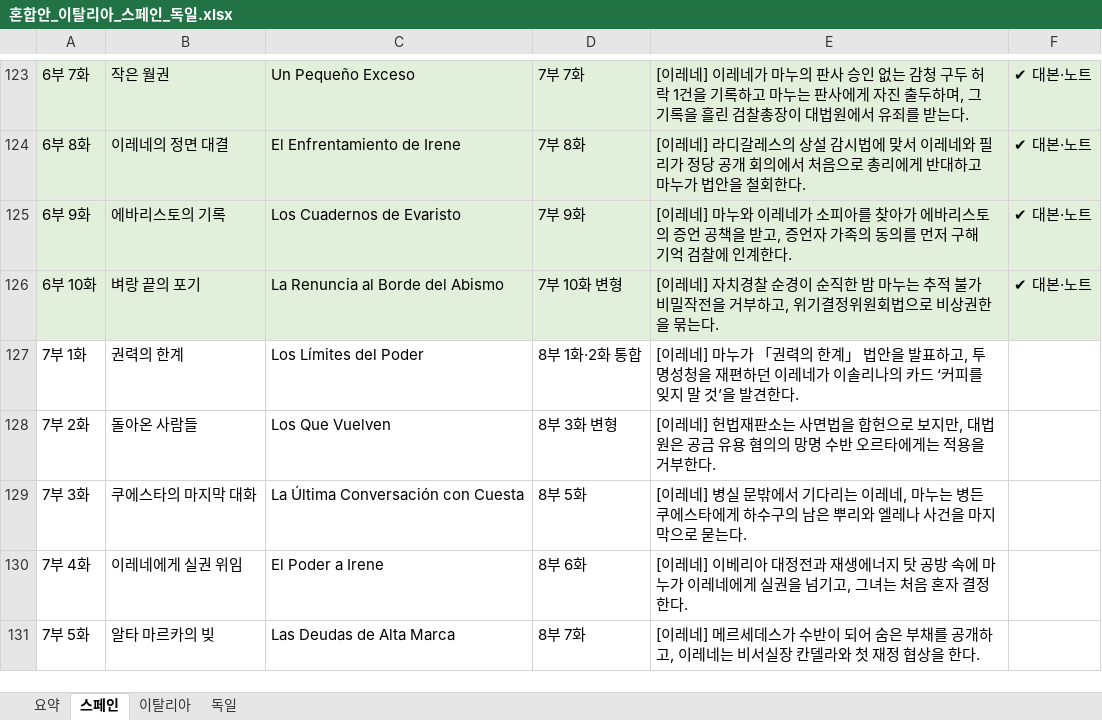
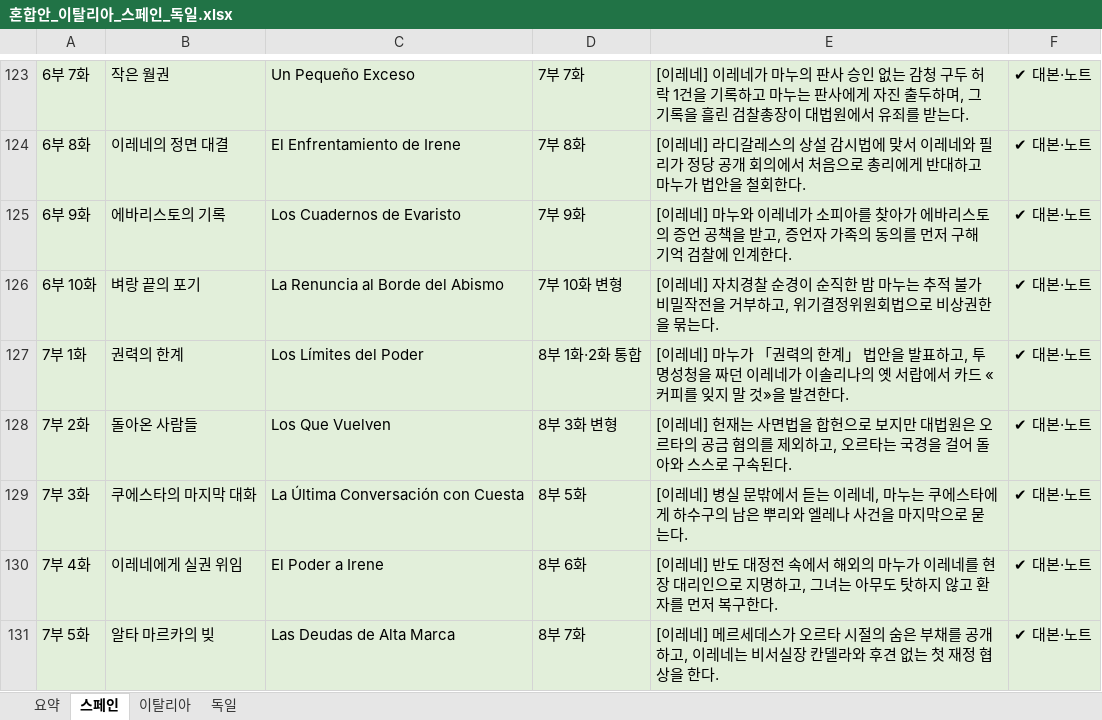
Before and after one commit to svetsvet1982/Spanish_Madrid, an Excel workbook: 기획안/혼합안_이탈리아_스페인_독일.xlsx, sheet 스페인, drawn as a sheet; only a part is shown, gaps mark what is left out; values as stored, in another font and other column widths than the file's, no borders; the diff covers the shown part only; the diff names each change by its address in the sheet, - before the commit and + after, or states it on an @@ line.

```diff
--- a/기획안/혼합안_이탈리아_스페인_독일.xlsx (sheet 스페인)
+++ b/기획안/혼합안_이탈리아_스페인_독일.xlsx (sheet 스페인)
-A127:F131 fill: none
+A127:F131 fill: #E2EFDA
-E127: …성청을 재편하던 이레네가 이솔리나의 카드 ‘커피를 잊지 말 것’을 발견…
+E127: …성청을 짜던 이레네가 이솔리나의 옛 서랍에서 카드 «커피를 잊지 말 것»을 발견…
-F127:F131: (empty)
+F127:F131: ✔ 대본·노트
-E128: …레네] 헌법재판소는 사면법을 합헌으로 보지만, 대법원은 공금 유용 혐의의 망명 수반 오르타에게는 적용을 거부한다.
+E128: …레네] 헌재는 사면법을 합헌으로 보지만 대법원은 오르타의 공금 혐의를 제외하고, 오르타는 국경을 걸어 돌아와 스스로 구속된다.
-E129: …밖에서 기다리는 이레네, 마누는 병든 쿠에스…
+E129: …밖에서 듣는 이레네, 마누는 쿠에스…
-E130: …이레네] 이베리아 대정전과 재생에너지 탓 공방 속에 마누가 이레네에게 실권을 넘기고, 그녀는 처음 혼자 결정한다.
+E130: …이레네] 반도 대정전 속에서 해외의 마누가 이레네를 현장 대리인으로 지명하고, 그녀는 아무도 탓하지 않고 환자를 먼저 복구한다.
-E131: …데스가 수반이 되어 숨은 부채를 공개하고, 이레네는 비서실장 칸델라와 첫 재…
+E131: …데스가 오르타 시절의 숨은 부채를 공개하고, 이레네는 비서실장 칸델라와 후견 없는 첫 재…
```
Also changed, not shown: 14 edited cells and cell formats elsewhere in this sheet, sheet 요약.
